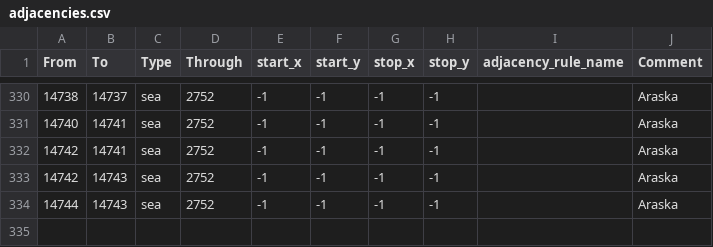
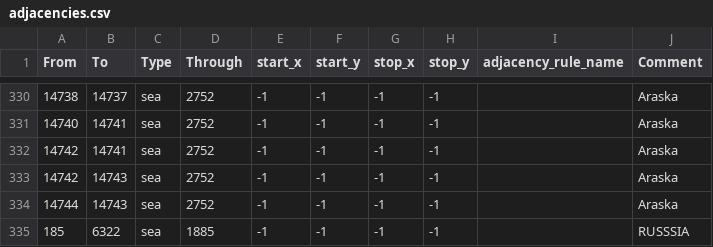
Before and after one commit to BSM-HOI4/HOI4-Bakasekaitizu-MOD, a CSV file: bakasekai/map/adjacencies.csv, drawn as a sheet; only a part is shown, gaps mark what is left out.

```diff
--- a/bakasekai/map/adjacencies.csv
+++ b/bakasekai/map/adjacencies.csv
@@ -334 +334,2 @@
 14744;14743;sea;2752;-1;-1;-1;-1;;Araska
+185;6322;sea;1885;-1;-1;-1;-1;;RUSSSIA
```
Also changed, not shown: bakasekai/map/definition.csv, 6 other files.
